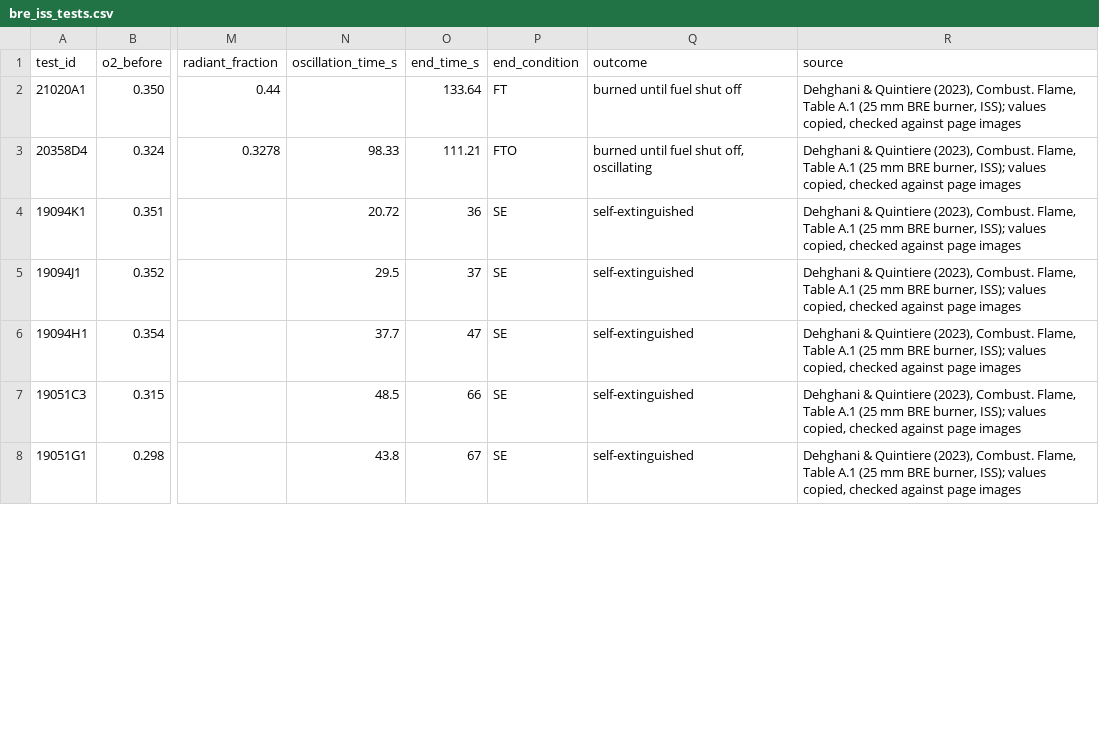
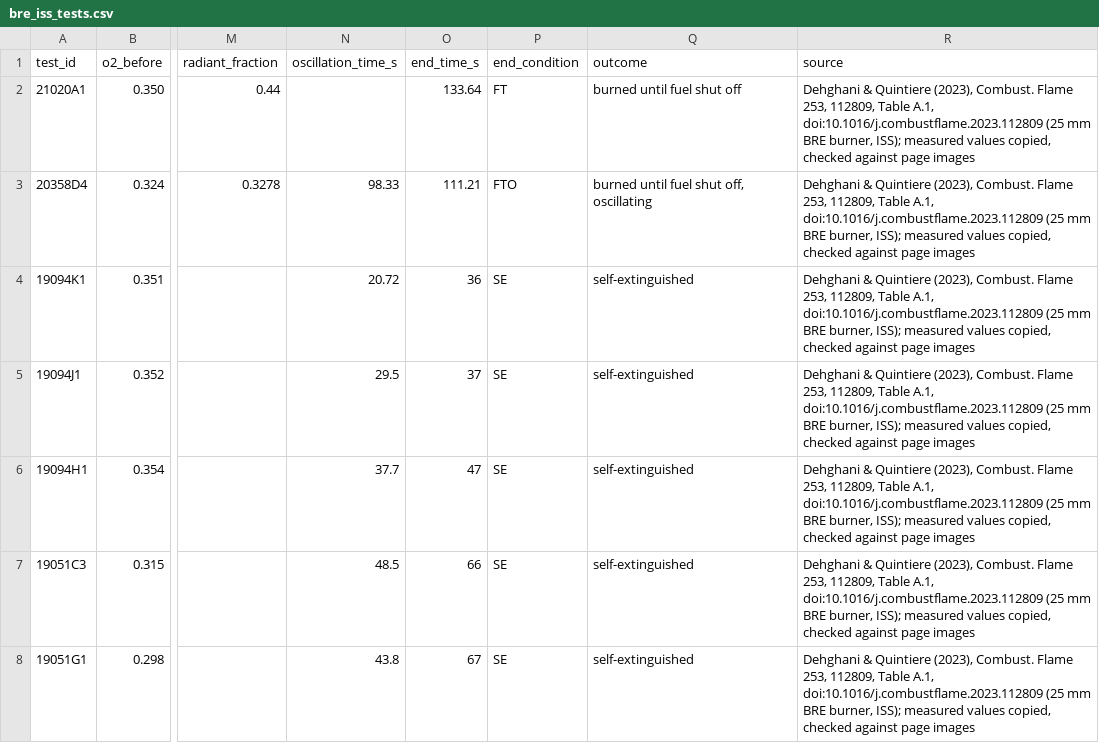
Before and after one commit to mari4kaa/spacecrammers-2026, a CSV file: data/evidence/bre_iss_tests.csv, drawn as a sheet; only a part is shown, gaps mark what is left out; the diff covers the shown part only; the diff names each change by its address in the sheet, - before the commit and + after, or states it on an @@ line.

```diff
--- a/data/evidence/bre_iss_tests.csv
+++ b/data/evidence/bre_iss_tests.csv
-R2:R8 (source): …(2023), Combust. Flame, Table A.1 (25 mm BRE burner, ISS); values copied,…
+R2:R8 (source): …(2023), Combust. Flame 253, 112809, Table A.1, doi:10.1016/j.combustflame.2023.112809 (25 mm BRE burner, ISS); measured values copied,…
```
Also changed, not shown: 76 edited cells elsewhere in this file, 8 other files.
